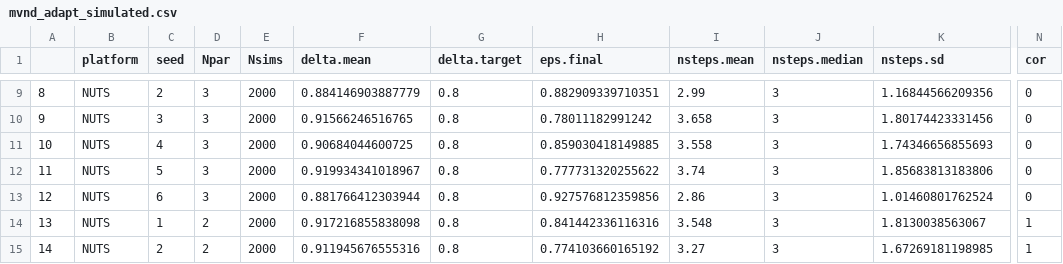
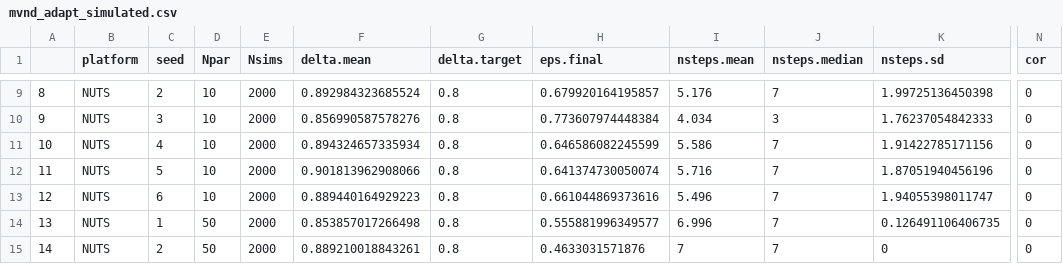
Before and after one commit to colemonnahan/gradmcmc, a CSV file: results/mvnd_adapt_simulated.csv, drawn as a sheet; only a part is shown, gaps mark what is left out; the diff covers the shown part only; the diff names each change by its address in the sheet, - before the commit and + after, or states it on an @@ line.

```diff
--- a/results/mvnd_adapt_simulated.csv
+++ b/results/mvnd_adapt_simulated.csv
-D9:D13 (Npar): 3
+D9:D13 (Npar): 10
-F9 (delta.mean): 0.884146903887779
+F9 (delta.mean): 0.892984323685524
-H9 (eps.final): 0.882909339710351
+H9 (eps.final): 0.679920164195857
-I9 (nsteps.mean): 2.99
+I9 (nsteps.mean): 5.176
-J9 (nsteps.median): 3
+J9 (nsteps.median): 7
-K9 (nsteps.sd): 1.16844566209356
+K9 (nsteps.sd): 1.99725136450398
-F10 (delta.mean): 0.91566246516765
+F10 (delta.mean): 0.856990587578276
-H10 (eps.final): 0.78011182991242
+H10 (eps.final): 0.773607974448384
-I10 (nsteps.mean): 3.658
+I10 (nsteps.mean): 4.034
-K10 (nsteps.sd): 1.80174423331456
+K10 (nsteps.sd): 1.76237054842333
-F11 (delta.mean): 0.90684044600725
+F11 (delta.mean): 0.894324657335934
-H11 (eps.final): 0.859030418149885
+H11 (eps.final): 0.646586082245599
-I11 (nsteps.mean): 3.558
+I11 (nsteps.mean): 5.586
-J11:J15 (nsteps.median): 3
+J11:J15 (nsteps.median): 7
-K11 (nsteps.sd): 1.74346656855693
+K11 (nsteps.sd): 1.91422785171156
-F12 (delta.mean): 0.919934341018967
+F12 (delta.mean): 0.901813962908066
-H12 (eps.final): 0.777731320255622
+H12 (eps.final): 0.641374730050074
-I12 (nsteps.mean): 3.74
+I12 (nsteps.mean): 5.716
-K12 (nsteps.sd): 1.85683813183806
+K12 (nsteps.sd): 1.87051940456196
-F13 (delta.mean): 0.881766412303944
+F13 (delta.mean): 0.889440164929223
-H13 (eps.final): 0.927576812359856
+H13 (eps.final): 0.661044869373616
-I13 (nsteps.mean): 2.86
+I13 (nsteps.mean): 5.496
-K13 (nsteps.sd): 1.01460801762524
+K13 (nsteps.sd): 1.94055398011747
-D14:D15 (Npar): 2
+D14:D15 (Npar): 50
-F14 (delta.mean): 0.917216855838098
+F14 (delta.mean): 0.853857017266498
-H14 (eps.final): 0.841442336116316
+H14 (eps.final): 0.555881996349577
-I14 (nsteps.mean): 3.548
+I14 (nsteps.mean): 6.996
-K14 (nsteps.sd): 1.8130038563067
+K14 (nsteps.sd): 0.126491106406735
-N14:N15 (cor): 1
+N14:N15 (cor): 0
-F15 (delta.mean): 0.911945676555316
+F15 (delta.mean): 0.889210018843261
-H15 (eps.final): 0.774103660165192
+H15 (eps.final): 0.4633031571876
-I15 (nsteps.mean): 3.27
+I15 (nsteps.mean): 7
-K15 (nsteps.sd): 1.67269181198985
+K15 (nsteps.sd): 0
```
Also changed, not shown: 104 edited cells elsewhere in this file, results/mvnc_adapt_simulated.csv, results/mvnc_perf_simulated.csv, 7 other files.
